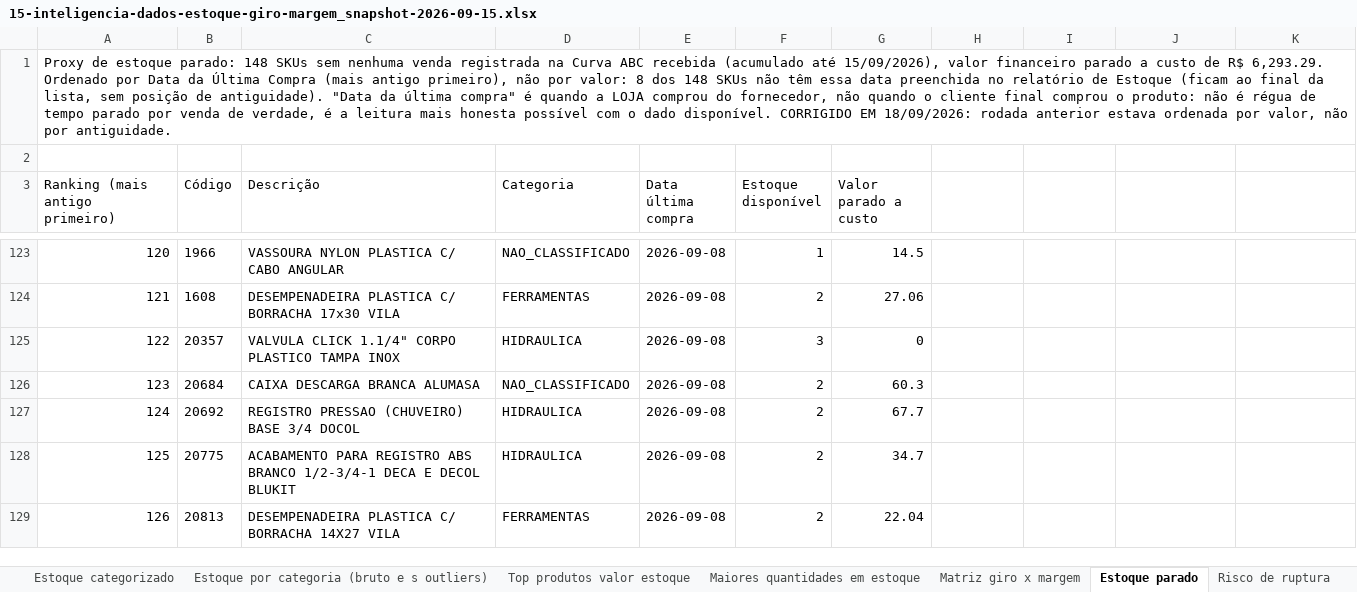
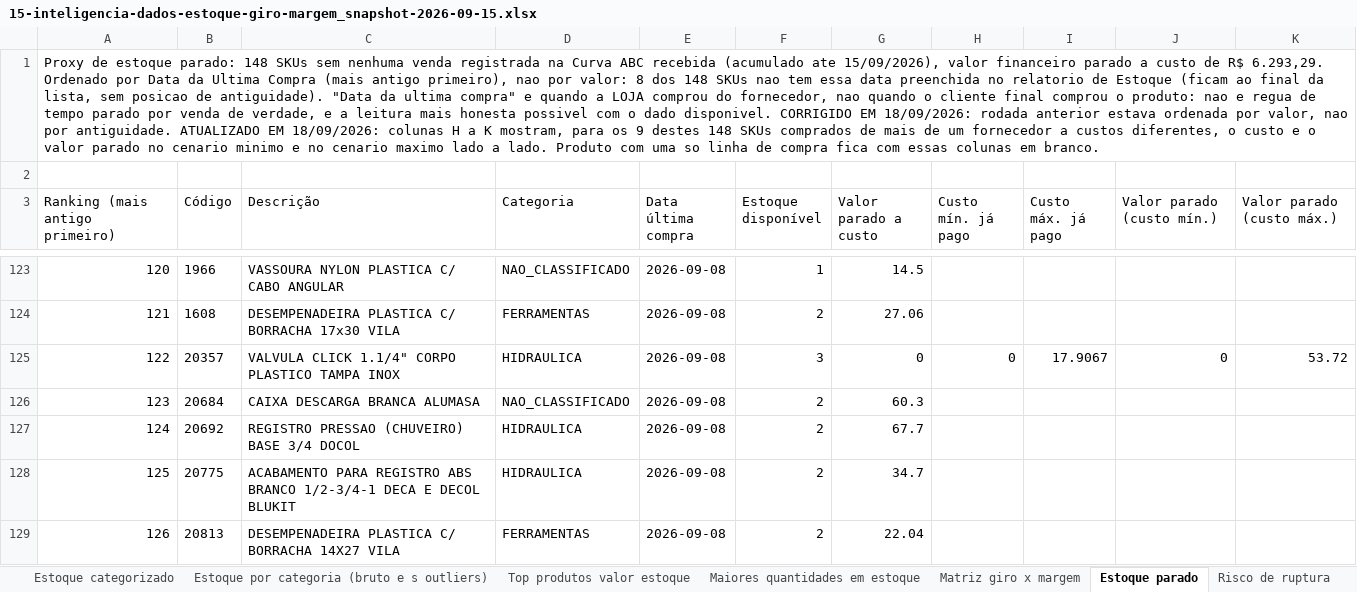
Before and after one commit to pillarmatcon/pillar-squad, an Excel workbook: Operacional/clientes/hora-z/outputs/09-2026/Arquivos/15-inteligencia-dados-estoque-giro-margem_snapshot-2026-09-15.xlsx, sheet Estoque parado, drawn as a sheet; only a part is shown, gaps mark what is left out; values as stored, in another font and other column widths than the file's, no borders; the diff covers the shown part only; the diff names each change by its address in the sheet, - before the commit and + after, or states it on an @@ line.

```diff
--- a/Operacional/clientes/hora-z/outputs/09-2026/Arquivos/15-inteligencia-dados-estoque-giro-margem_snapshot-2026-09-15.xlsx (sheet Estoque parado)
+++ b/Operacional/clientes/hora-z/outputs/09-2026/Arquivos/15-inteligencia-dados-estoque-giro-margem_snapshot-2026-09-15.xlsx (sheet Estoque parado)
-A1 (Ranking (mais antigo primeiro)): …recebida (acumulado até 15/09/2026), valor financeiro parado a custo de R$ 6,293.29. Ordenado por Data da Última Compra (mais antigo primeiro), não por valor: 8 dos 148 SKUs não têm essa data preenchida no relatório de Estoque (ficam ao final da lista, sem posição de antiguidade). "Data da última compra" é quando a LOJA comprou do fornecedor, não quando o cliente final comprou o produto: não é régua de tempo parado por venda de verdade, é a leitura mais honesta possível com o dado disponível. CORRIGIDO EM 18/09/2026: rodada anterior estava ordenada por valor, não por antiguidade.
+A1 (Ranking (mais antigo primeiro)): …recebida (acumulado ate 15/09/2026), valor financeiro parado a custo de R$ 6.293,29. Ordenado por Data da Ultima Compra (mais antigo primeiro), nao por valor: 8 dos 148 SKUs nao tem essa data preenchida no relatorio de Estoque (ficam ao final da lista, sem posicao de antiguidade). "Data da ultima compra" e quando a LOJA comprou do fornecedor, nao quando o cliente final comprou o produto: nao e regua de tempo parado por venda de verdade, e a leitura mais honesta possivel com o dado disponivel. CORRIGIDO EM 18/09/2026: rodada anterior estava ordenada por valor, nao por antiguidade. ATUALIZADO EM 18/09/2026: colunas H a K mostram, para os 9 destes 148 SKUs comprados de mais de um fornecedor a custos diferentes, o custo e o valor parado no cenario minimo e no cenario maximo lado a lado. Produto com uma so linha de compra fica com essas colunas em branco.
-H3: (empty)
+H3: Custo mín. já pago
-I3: (empty)
+I3: Custo máx. já pago
-J3: (empty)
+J3: Valor parado (custo mín.)
-K3: (empty)
+K3: Valor parado (custo máx.)
-H125 (Custo mín. já pago): (empty)
+H125 (Custo mín. já pago): 0
-I125 (Custo máx. já pago): (empty)
+I125 (Custo máx. já pago): 17.9067
-J125 (Valor parado (custo mín.)): (empty)
+J125 (Valor parado (custo mín.)): 0
-K125 (Valor parado (custo máx.)): (empty)
+K125 (Valor parado (custo máx.)): 53.72
```
Also changed, not shown: 32 edited cells elsewhere in this sheet, sheet Matriz giro x margem, sheet Top produtos valor estoque, sheet Estoque por categoria (bruto e s outliers), 1 other file.
